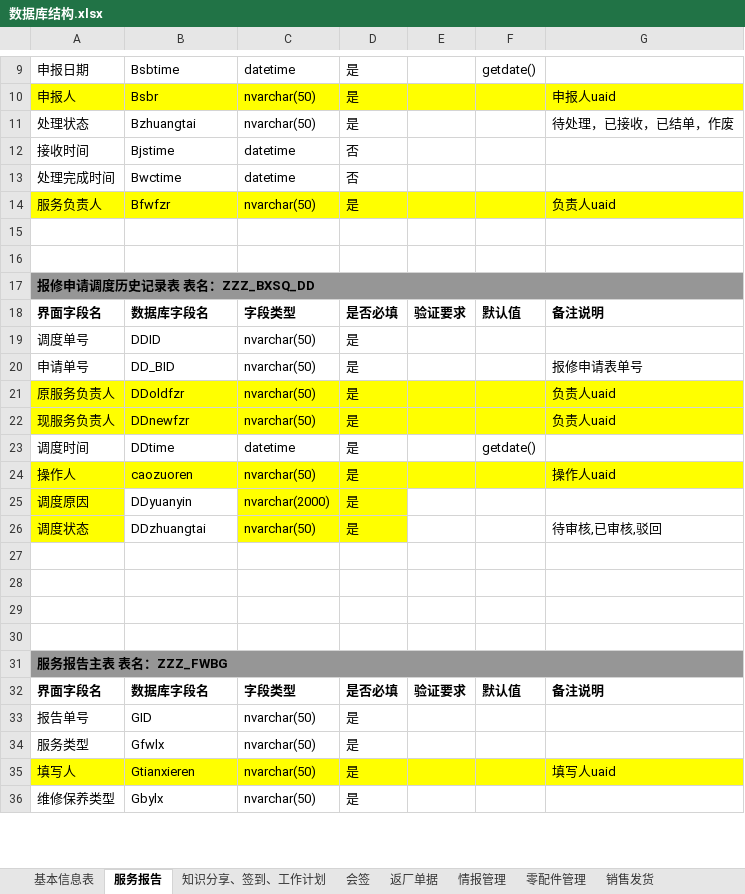
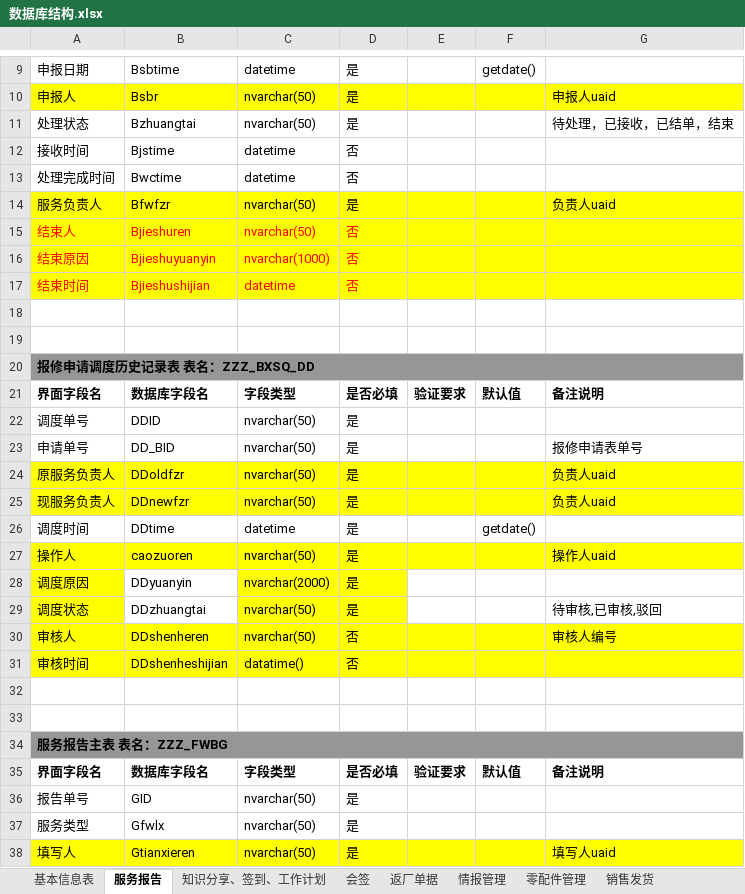
Before and after one commit to gotodk/shfw, an Excel workbook: 数据库结构.xlsx, sheet 服务报告, drawn as a sheet; only a part is shown, gaps mark what is left out; the shorter side is filled out with more unchanged rows; values as stored, in another font and other column widths than the file's, no borders; addresses are those after the commit; the diff names each change by its address in the sheet, - before the commit and + after, or states it on an @@ line.

```diff
--- a/数据库结构.xlsx (sheet 服务报告)
+++ b/数据库结构.xlsx (sheet 服务报告)
-G11: 待处理，已接收，已结单，作废
+G11: 待处理，已接收，已结单，结束
+row 15: 结束人 | Bjieshuren | nvarchar(50) | 否
+row 16: 结束原因 | Bjieshuyuanyin | nvarchar(1000) | 否
+row 17: 结束时间 | Bjieshushijian | datetime | 否
-row 30: (empty)
+row 30: 审核人 | DDshenheren | nvarchar(50) | 否 |  |  | 审核人编号
-A30:G31 fill: none
+A30:G31 fill: #FFFF00
-row 31: (empty)
+row 31: 审核时间 | DDshenheshijian | datatime() | 否
```
Also changed, not shown: 10 other files.
